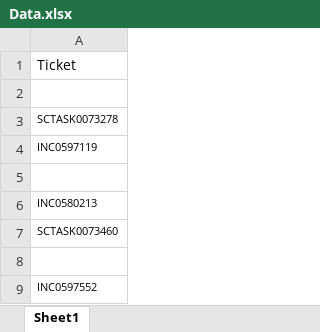
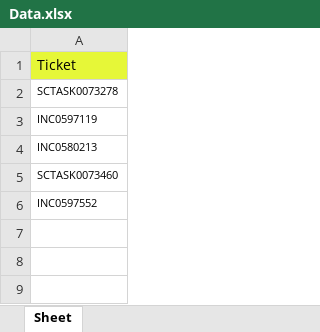
Before and after one commit to Ritakushwaha/Excel_Automation, an Excel workbook: Data.xlsx, sheet Sheet, drawn as a sheet; values as stored, in another font and other column widths than the file's, no borders; conditional formats not drawn; the diff names each change by its address in the sheet, - before the commit and + after, or states it on an @@ line.

Commit message:
Successful Effort excel creation

```diff
--- a/Data.xlsx (sheet Sheet)
+++ b/Data.xlsx (sheet Sheet)
-sheet tab: Sheet1
+sheet tab: Sheet
-A1 fill: none
+A1 fill: #E6F738
-row 2: (empty)
-row 5: (empty)
-row 8: (empty)
```
Also changed, not shown: Efforts_3_2021.xlsx, 2 other files.
